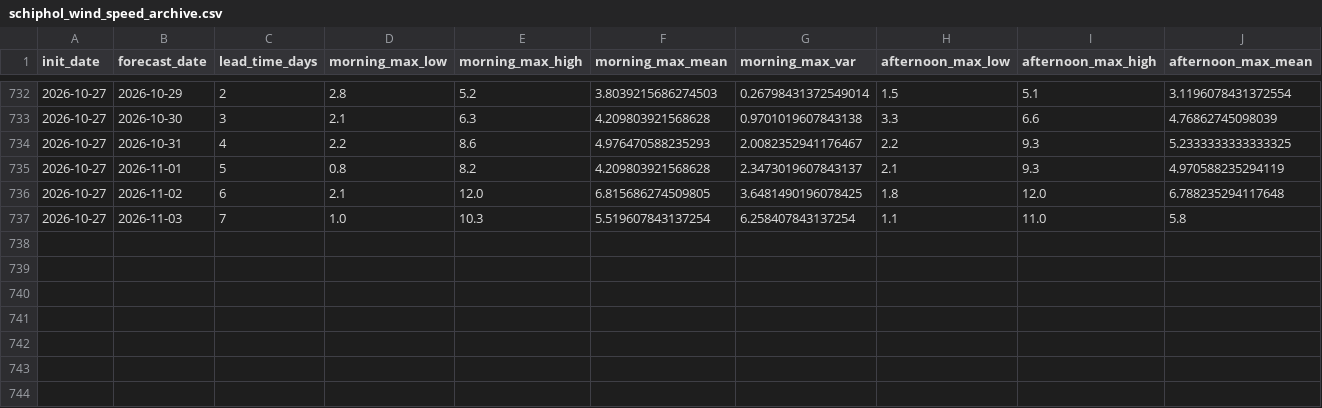
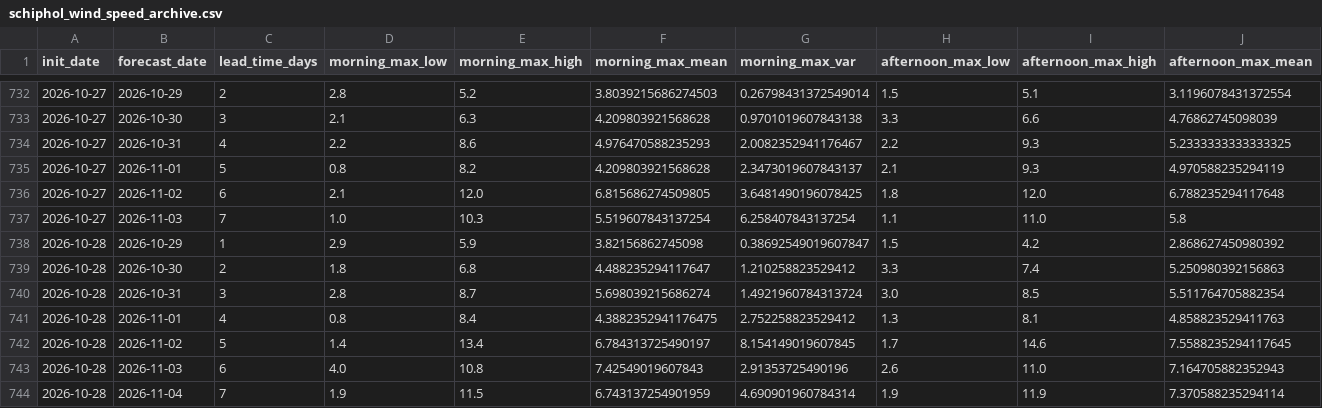
Before and after one commit to LorenzoBouman/NAO_forecasts, a CSV file: schiphol_wind_speed_archive.csv, drawn as a sheet; only a part is shown, gaps mark what is left out; rows hold the shown columns only; the diff names each change by its address in the sheet, - before the commit and + after, or states it on an @@ line.

```diff
--- a/schiphol_wind_speed_archive.csv
+++ b/schiphol_wind_speed_archive.csv
+row 738: 2026-10-28 | 2026-10-29 | 1 | 2.9 | 5.9 | 3.82156862745098 | 0.38692549019607847 | 1.5 | 4.2 | 2.868627450980392
+row 739: 2026-10-28 | 2026-10-30 | 2 | 1.8 | 6.8 | 4.488235294117647 | 1.210258823529412 | 3.3 | 7.4 | 5.250980392156863
+row 740: 2026-10-28 | 2026-10-31 | 3 | 2.8 | 8.7 | 5.698039215686274 | 1.4921960784313724 | 3.0 | 8.5 | 5.511764705882354
+row 741: 2026-10-28 | 2026-11-01 | 4 | 0.8 | 8.4 | 4.3882352941176475 | 2.752258823529412 | 1.3 | 8.1 | 4.858823529411763
+row 742: 2026-10-28 | 2026-11-02 | 5 | 1.4 | 13.4 | 6.784313725490197 | 8.154149019607845 | 1.7 | 14.6 | 7.5588235294117645
+row 743: 2026-10-28 | 2026-11-03 | 6 | 4.0 | 10.8 | 7.42549019607843 | 2.91353725490196 | 2.6 | 11.0 | 7.164705882352943
+row 744: 2026-10-28 | 2026-11-04 | 7 | 1.9 | 11.5 | 6.743137254901959 | 4.690901960784314 | 1.9 | 11.9 | 7.370588235294114
```
Also changed, not shown: nao_7day_intervals_archive.csv, schiphol_temperature_archive.csv, 1 other file.
